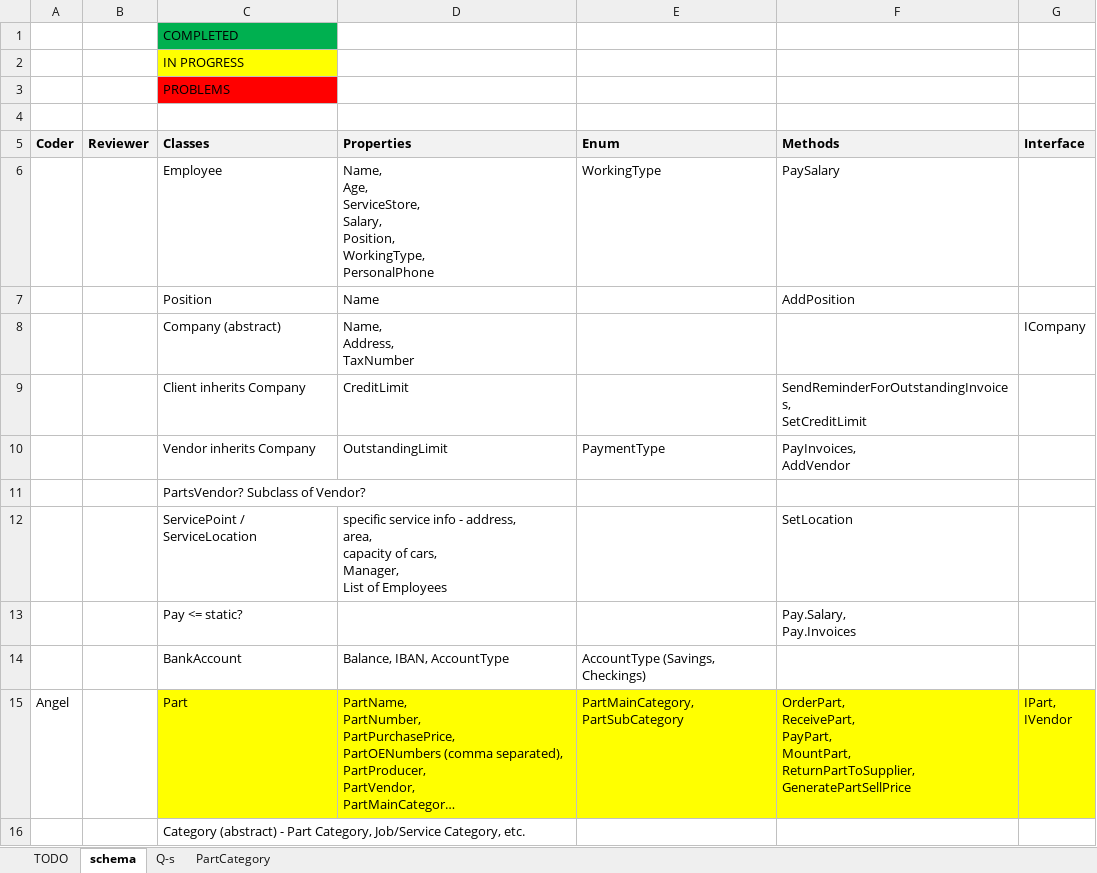
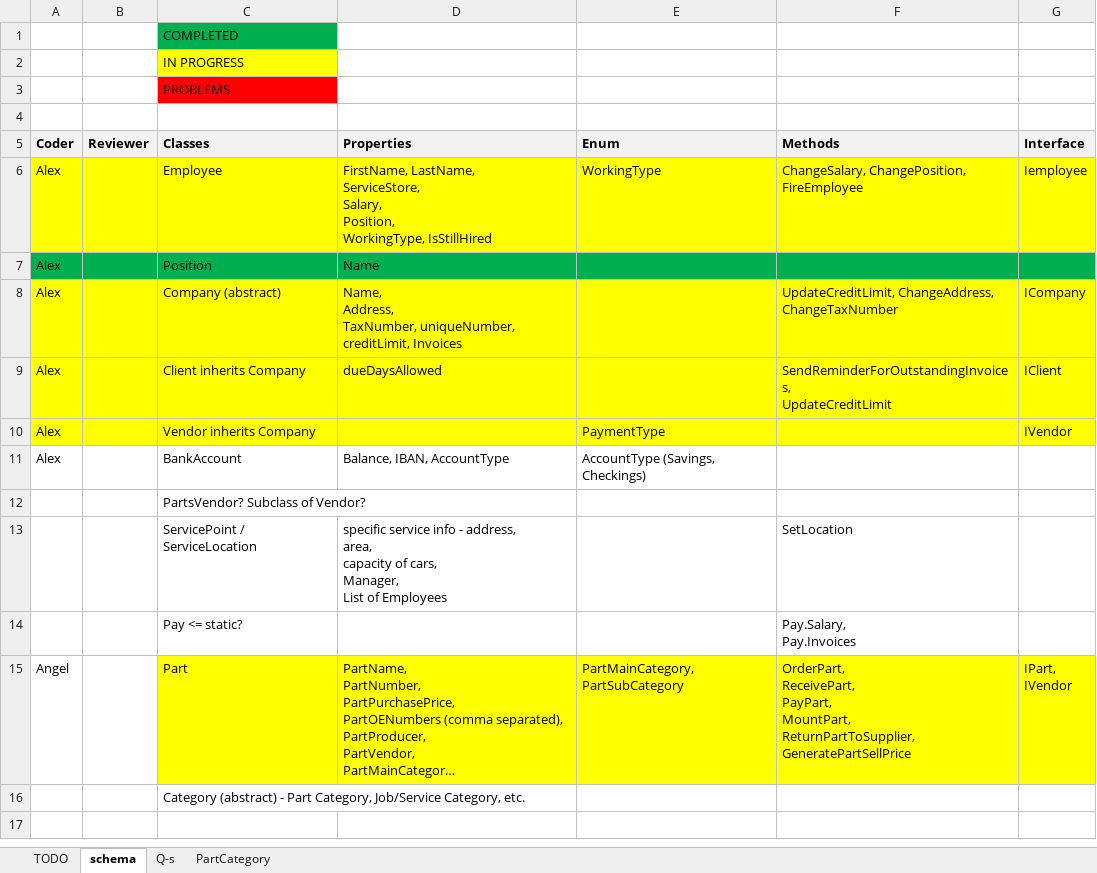
Before and after one commit to aniget/OOP_Teamwork, an Excel workbook: TelerikProject.xlsx, sheet schema, drawn as a sheet; long unchanged cells end in …; values as stored, in another font and other column widths than the file's, no borders; removed rows and columns are numbered as before the commit, all else as after; ↵ is a line break in a cell; the diff names each change by its address in the sheet, - before the commit and + after, or states it on an @@ line.

Commit message:
Added Position class and some changes.

```diff
--- a/TelerikProject.xlsx (sheet schema)
+++ b/TelerikProject.xlsx (sheet schema)
-A6:A10 (Coder): (empty)
+A6:A10 (Coder): Alex
-A6:G6 fill: none
+A6:G6 fill: #FFFF00
-D6 (Properties): Name, ↵ Age, ↵ ServiceStore, ↵ Salary, ↵ Position, ↵ WorkingType, ↵ PersonalPhone
+D6 (Properties): FirstName, LastName, ↵ ServiceStore, ↵ Salary, ↵ Position, ↵ WorkingType, IsStillHired
-F6 (Methods): PaySalary
+F6 (Methods): ChangeSalary, ChangePosition, FireEmployee
-G6 (Interface): (empty)
+G6 (Interface): Iemployee
-A7:G7 fill: none
+A7:G7 fill: #00B050
-F7 (Methods): AddPosition
+F7 (Methods): (empty)
-A8:G10 fill: none
+A8:G10 fill: #FFFF00
-D8 (Properties): Name, ↵ Address, ↵ TaxNumber
+D8 (Properties): Name, ↵ Address, ↵ TaxNumber, uniqueNumber, creditLimit, Invoices
-F8 (Methods): (empty)
+F8 (Methods): UpdateCreditLimit, ChangeAddress, ChangeTaxNumber
-D9 (Properties): CreditLimit
+D9 (Properties): dueDaysAllowed
-F9 (Methods): SendReminderForOutstandingInvoices, ↵ SetCreditLimit
+F9 (Methods): SendReminderForOutstandingInvoices, ↵ UpdateCreditLimit
-G9 (Interface): (empty)
+G9 (Interface): IClient
-D10 (Properties): OutstandingLimit
+D10 (Properties): (empty)
-F10 (Methods): PayInvoices, ↵ AddVendor
+F10 (Methods): (empty)
-G10 (Interface): (empty)
+G10 (Interface): IVendor
+row 11: Alex |  | BankAccount | Balance, IBAN, AccountType | AccountType (Savings, Checkings)
-row 14:  |  | BankAccount | Balance, IBAN, AccountType | AccountType (Savings, Checkings)
```
Also changed, not shown: 6 other files.
